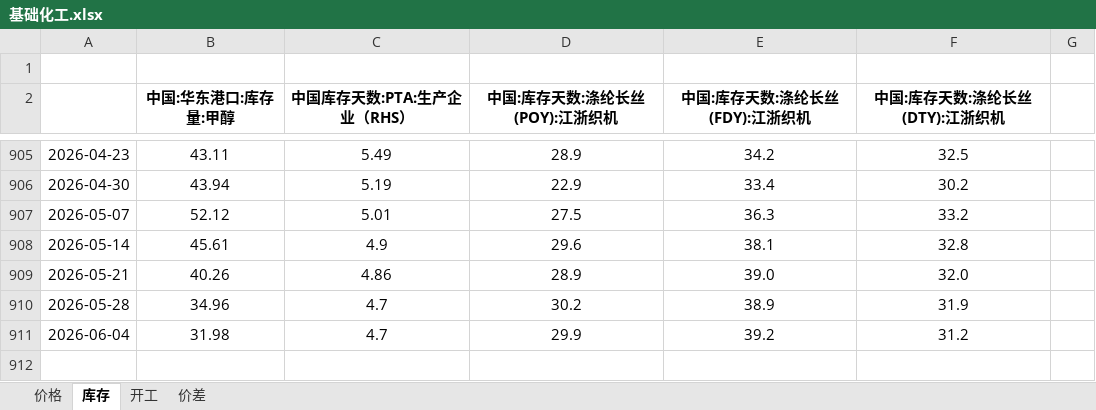
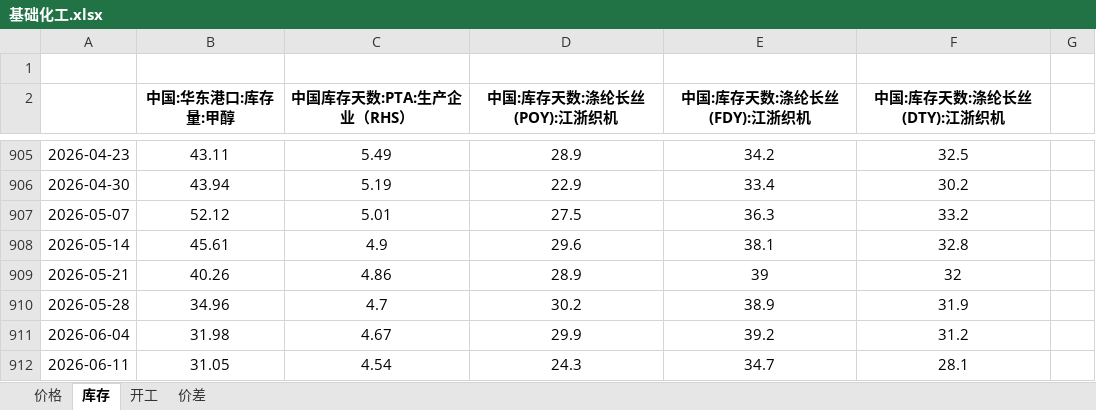
Before and after one commit to lkf1015/cycle-industry, an Excel workbook: 基础化工.xlsx, sheet 库存, drawn as a sheet; only a part is shown, gaps mark what is left out; values as stored, in another font and other column widths than the file's, no borders; the diff names each change by its address in the sheet, - before the commit and + after, or states it on an @@ line.

```diff
--- a/基础化工.xlsx (sheet 库存)
+++ b/基础化工.xlsx (sheet 库存)
-E909 (中国:库存天数:涤纶长丝(FDY):江浙织机): 39.0
+E909 (中国:库存天数:涤纶长丝(FDY):江浙织机): 39
-F909 (中国:库存天数:涤纶长丝(DTY):江浙织机): 32.0
+F909 (中国:库存天数:涤纶长丝(DTY):江浙织机): 32
-C911 (中国库存天数:PTA:生产企业（RHS）): 4.7
+C911 (中国库存天数:PTA:生产企业（RHS）): 4.67
+row 912: 2026-06-11 | 31.05 | 4.54 | 24.3 | 34.7 | 28.1
```
Also changed, not shown: sheet 价格, sheet 价差, sheet 开工, formulas that keep their value, hidden cells, 有色.xlsx, 煤炭.xlsx, 6 other files.
